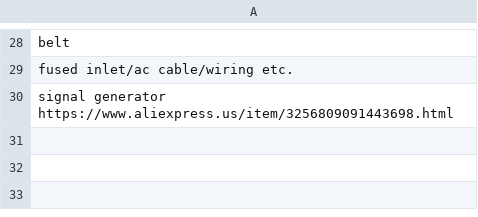
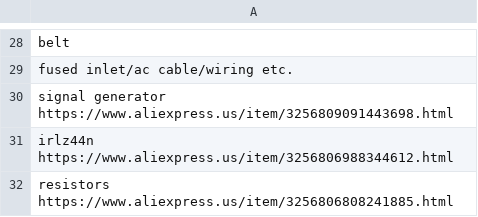
Before and after one commit to Firestorm108/Ion, a CSV file: BOM.csv, drawn as a sheet; only a part is shown, gaps mark what is left out; the diff names each change by its address in the sheet, - before the commit and + after, or states it on an @@ line.

Commit message:
Update BOM.csv

```diff
--- a/BOM.csv
+++ b/BOM.csv
+row 31: irlz44n https://www.aliexpress.us/item/3256806988344612.html
+row 32: resistors https://www.aliexpress.us/item/3256806808241885.html
```
